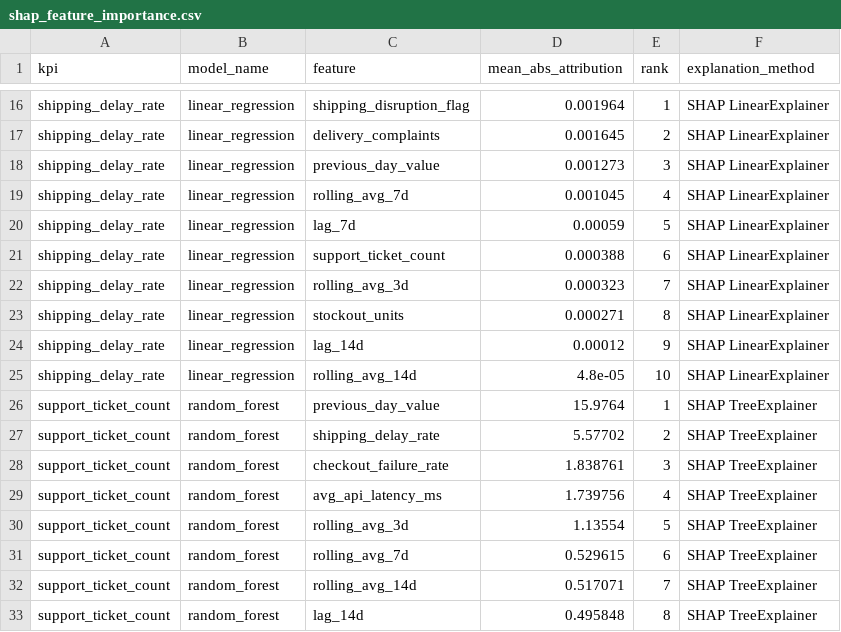
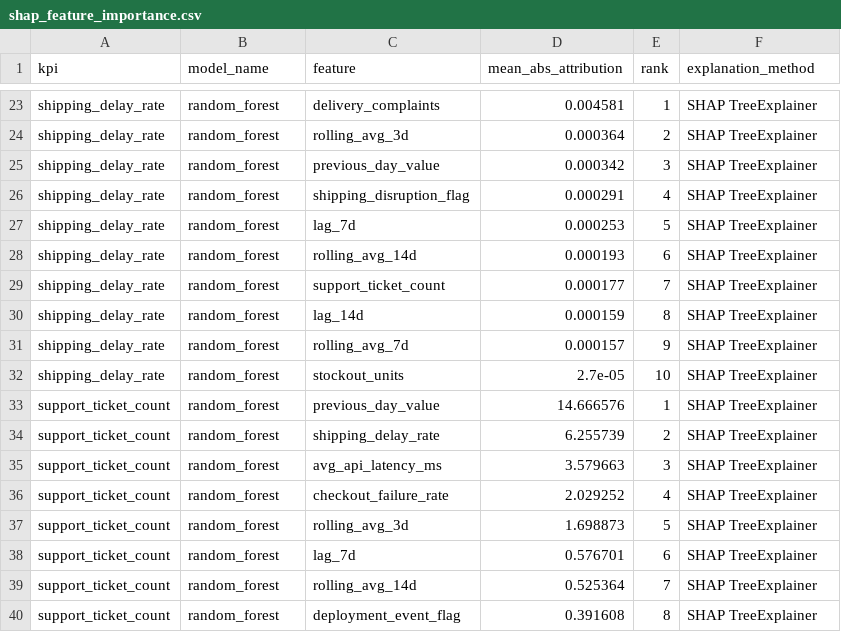
Before and after one commit to HasaanNoor/agentic-business-analytics-investigator, a CSV file: outputs/reports/shap_feature_importance.csv, drawn as a sheet; only a part is shown, gaps mark what is left out; addresses are those after the commit; the diff covers the shown part only; the diff names each change by its address in the sheet, - before the commit and + after, or states it on an @@ line.

```diff
--- a/outputs/reports/shap_feature_importance.csv
+++ b/outputs/reports/shap_feature_importance.csv
-B23:B32 (model_name): linear_regression
+B23:B32 (model_name): random_forest
-C23 (feature): shipping_disruption_flag
+C23 (feature): delivery_complaints
-D23 (mean_abs_attribution): 0.001964
+D23 (mean_abs_attribution): 0.004581
-F23:F32 (explanation_method): SHAP LinearExplainer
+F23:F32 (explanation_method): SHAP TreeExplainer
-C24 (feature): delivery_complaints
+C24 (feature): rolling_avg_3d
-D24 (mean_abs_attribution): 0.001645
+D24 (mean_abs_attribution): 0.000364
-D25 (mean_abs_attribution): 0.001273
+D25 (mean_abs_attribution): 0.000342
-C26 (feature): rolling_avg_7d
+C26 (feature): shipping_disruption_flag
-D26 (mean_abs_attribution): 0.001045
+D26 (mean_abs_attribution): 0.000291
-D27 (mean_abs_attribution): 0.00059
+D27 (mean_abs_attribution): 0.000253
-C28 (feature): support_ticket_count
+C28 (feature): rolling_avg_14d
-D28 (mean_abs_attribution): 0.000388
+D28 (mean_abs_attribution): 0.000193
-C29 (feature): rolling_avg_3d
+C29 (feature): support_ticket_count
-D29 (mean_abs_attribution): 0.000323
+D29 (mean_abs_attribution): 0.000177
-C30 (feature): stockout_units
+C30 (feature): lag_14d
-D30 (mean_abs_attribution): 0.000271
+D30 (mean_abs_attribution): 0.000159
-C31 (feature): lag_14d
+C31 (feature): rolling_avg_7d
-D31 (mean_abs_attribution): 0.00012
+D31 (mean_abs_attribution): 0.000157
-C32 (feature): rolling_avg_14d
+C32 (feature): stockout_units
-D32 (mean_abs_attribution): 4.8e-05
+D32 (mean_abs_attribution): 2.7e-05
-D33 (mean_abs_attribution): 15.9764
+D33 (mean_abs_attribution): 14.666576
-D34 (mean_abs_attribution): 5.57702
+D34 (mean_abs_attribution): 6.255739
-C35 (feature): checkout_failure_rate
+C35 (feature): avg_api_latency_ms
-D35 (mean_abs_attribution): 1.838761
+D35 (mean_abs_attribution): 3.579663
-C36 (feature): avg_api_latency_ms
+C36 (feature): checkout_failure_rate
-D36 (mean_abs_attribution): 1.739756
+D36 (mean_abs_attribution): 2.029252
-D37 (mean_abs_attribution): 1.13554
+D37 (mean_abs_attribution): 1.698873
-C38 (feature): rolling_avg_7d
+C38 (feature): lag_7d
-D38 (mean_abs_attribution): 0.529615
+D38 (mean_abs_attribution): 0.576701
-D39 (mean_abs_attribution): 0.517071
+D39 (mean_abs_attribution): 0.525364
-C40 (feature): lag_14d
+C40 (feature): deployment_event_flag
-D40 (mean_abs_attribution): 0.495848
+D40 (mean_abs_attribution): 0.391608
```
Also changed, not shown: 7 added rows and 32 edited cells elsewhere in this file, data/synthetic/checkout_failures_hourly.csv, data/synthetic/inventory_levels_daily.csv, 41 other files.
